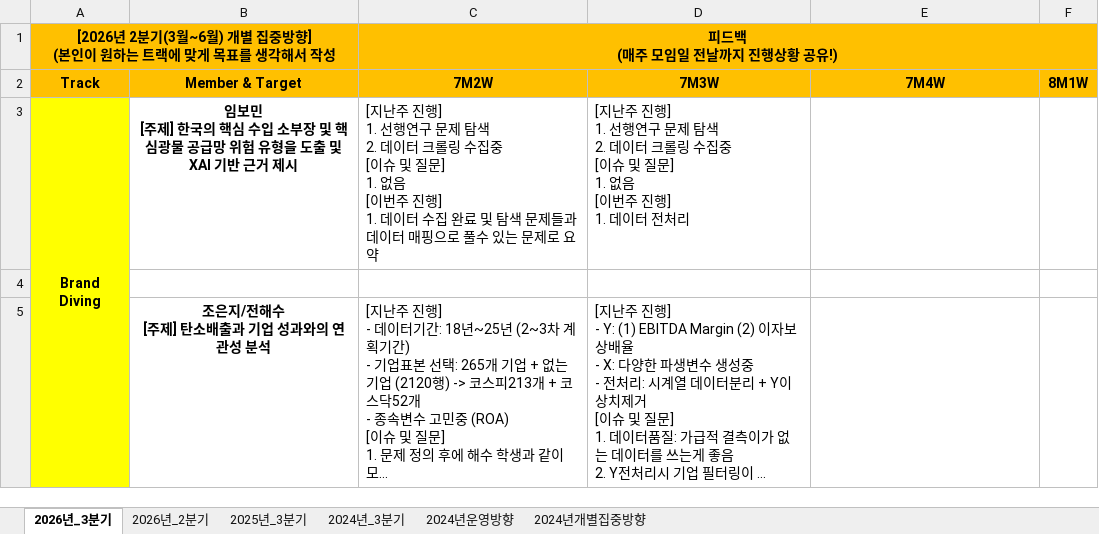
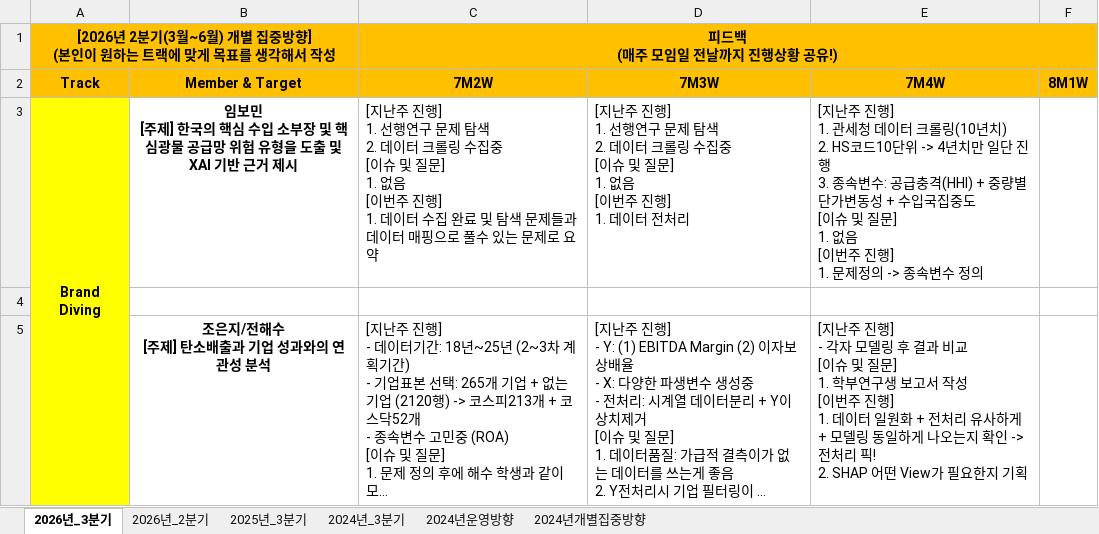
Before and after one commit to thekimk/DIVE-Research, an Excel workbook: [Document]/소개운영자료/DIVE_운영방향.xlsx, sheet 2026년_3분기, drawn as a sheet; only a part is shown; long unchanged cells end in …; values as stored, in another font and other column widths than the file's, no borders; ↵ is a line break in a cell; the diff covers the shown part only; the diff names each change by its address in the sheet, - before the commit and + after, or states it on an @@ line.

```diff
--- a/[Document]/소개운영자료/DIVE_운영방향.xlsx (sheet 2026년_3분기)
+++ b/[Document]/소개운영자료/DIVE_운영방향.xlsx (sheet 2026년_3분기)
-E3 (7M4W): (empty)
+E3 (7M4W): [지난주 진행] ↵ 1. 관세청 데이터 크롤링(10년치) ↵ 2. HS코드10단위 -> 4년치만 일단 진행 ↵ 3. 종속변수: 공급충격(HHI) + 중량별단가변동성 + 수입국집중도 ↵ [이슈 및 질문] ↵ 1. 없음 ↵ [이번주 진행] ↵ 1. 문제정의 -> 종속변수 정의
-E5 (7M4W): (empty)
+E5 (7M4W): [지난주 진행] ↵ - 각자 모델링 후 결과 비교 ↵ [이슈 및 질문] ↵ 1. 학부연구생 보고서 작성 ↵ [이번주 진행] ↵ 1. 데이터 일원화 + 전처리 유사하게 + 모델링 동일하게 나오는지 확인 -> 전처리 픽! ↵ 2. SHAP 어떤 View가 필요한지 기획
```
Also changed, not shown: 2 edited cells elsewhere in this sheet, [Document]/소개운영자료/DIVE_개인정보_진로현황_수요조사.xlsx, 1 other file.
